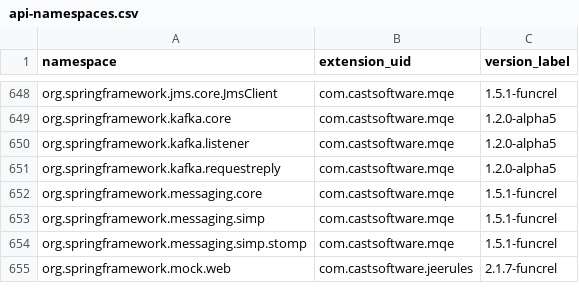
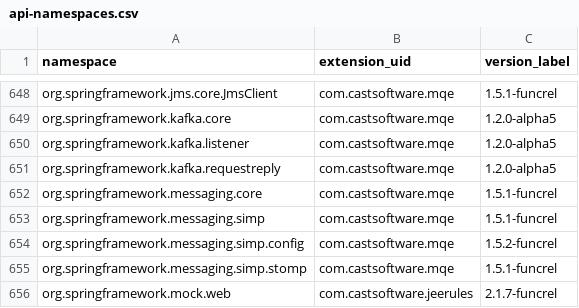
Before and after one commit to CAST-projects/QRPortal, a CSV file: rest/extend/reports/api-namespaces.csv, drawn as a sheet; only a part is shown, gaps mark what is left out; the diff names each change by its address in the sheet, - before the commit and + after, or states it on an @@ line.

Commit message:
Automatic commit from job CAIP_Tool_Build_QRPortal_Data BuildNumber=6875

```diff
--- a/rest/extend/reports/api-namespaces.csv
+++ b/rest/extend/reports/api-namespaces.csv
+row 654: org.springframework.messaging.simp.config | com.castsoftware.mqe | 1.5.2-funcrel
```
Also changed, not shown: 3 other files.
